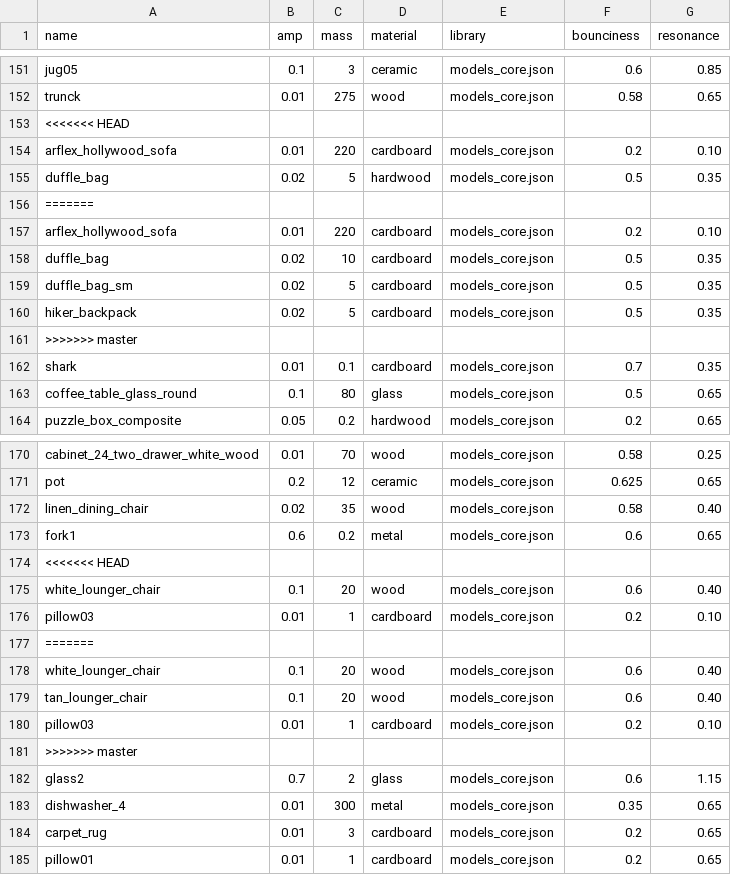
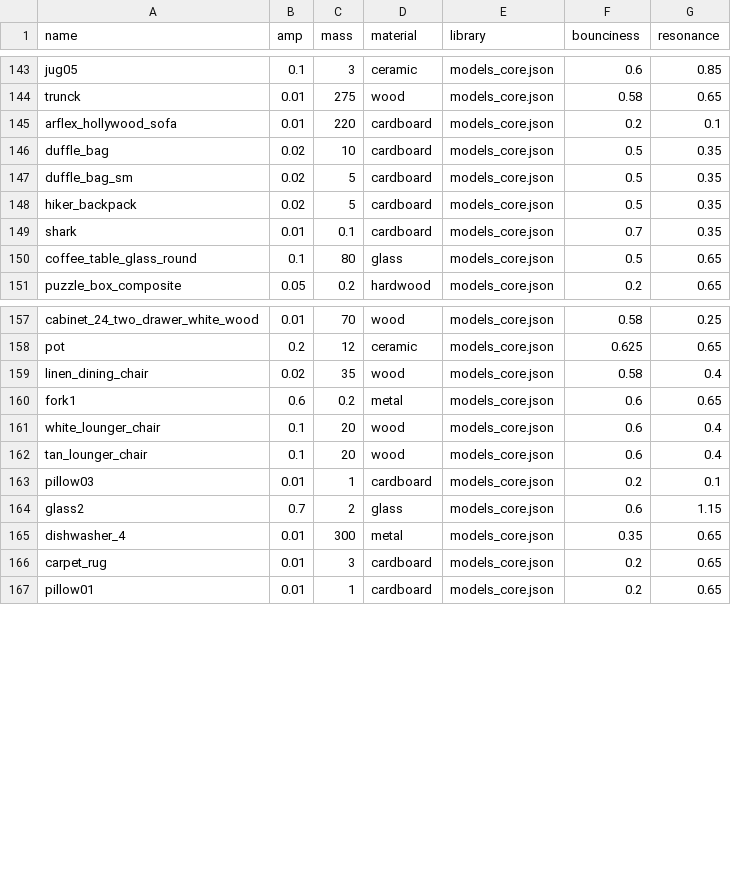
Before and after one commit to threedworld-mit/tdw, a CSV file: Python/tdw/py_impact/objects.csv, drawn as a sheet; only a part is shown, gaps mark what is left out; the diff covers the shown part only.

```diff
--- a/Python/tdw/py_impact/objects.csv
+++ b/Python/tdw/py_impact/objects.csv
@@ -152,7 +144,3 @@ jug05,0.1,3,ceramic,models_core.json,0.6,0.85
 trunck,0.01,275,wood,models_core.json,0.58,0.65
-<<<<<<< HEAD,,,,,,
-arflex_hollywood_sofa,0.01,220,cardboard,models_core.json,0.2,0.10
-duffle_bag,0.02,5,hardwood,models_core.json,0.5,0.35
-=======,,,,,,
-arflex_hollywood_sofa,0.01,220,cardboard,models_core.json,0.2,0.10
+arflex_hollywood_sofa,0.01,220,cardboard,models_core.json,0.2,0.1
 duffle_bag,0.02,10,cardboard,models_core.json,0.5,0.35
@@ -160,3 +148,2 @@ duffle_bag_sm,0.02,5,cardboard,models_core.json,0.5,0.35
 hiker_backpack,0.02,5,cardboard,models_core.json,0.5,0.35
->>>>>>> master,,,,,,
 shark,0.01,0.1,cardboard,models_core.json,0.7,0.35
@@ -171,12 +158,7 @@ cabinet_24_two_drawer_white_wood,0.01,70,wood,models_core.json,0.58,0.25
 pot,0.2,12,ceramic,models_core.json,0.625,0.65
-linen_dining_chair,0.02,35,wood,models_core.json,0.58,0.40
+linen_dining_chair,0.02,35,wood,models_core.json,0.58,0.4
 fork1,0.6,0.2,metal,models_core.json,0.6,0.65
-<<<<<<< HEAD,,,,,,
-white_lounger_chair,0.1,20,wood,models_core.json,0.6,0.40
-pillow03,0.01,1,cardboard,models_core.json,0.2,0.10
-=======,,,,,,
-white_lounger_chair,0.1,20,wood,models_core.json,0.6,0.40
-tan_lounger_chair,0.1,20,wood,models_core.json,0.6,0.40
-pillow03,0.01,1,cardboard,models_core.json,0.2,0.10
->>>>>>> master,,,,,,
+white_lounger_chair,0.1,20,wood,models_core.json,0.6,0.4
+tan_lounger_chair,0.1,20,wood,models_core.json,0.6,0.4
+pillow03,0.01,1,cardboard,models_core.json,0.2,0.1
 glass2,0.7,2,glass,models_core.json,0.6,1.15
```
Also changed, not shown: 16 removed rows and 23 edited cells elsewhere in this file.
